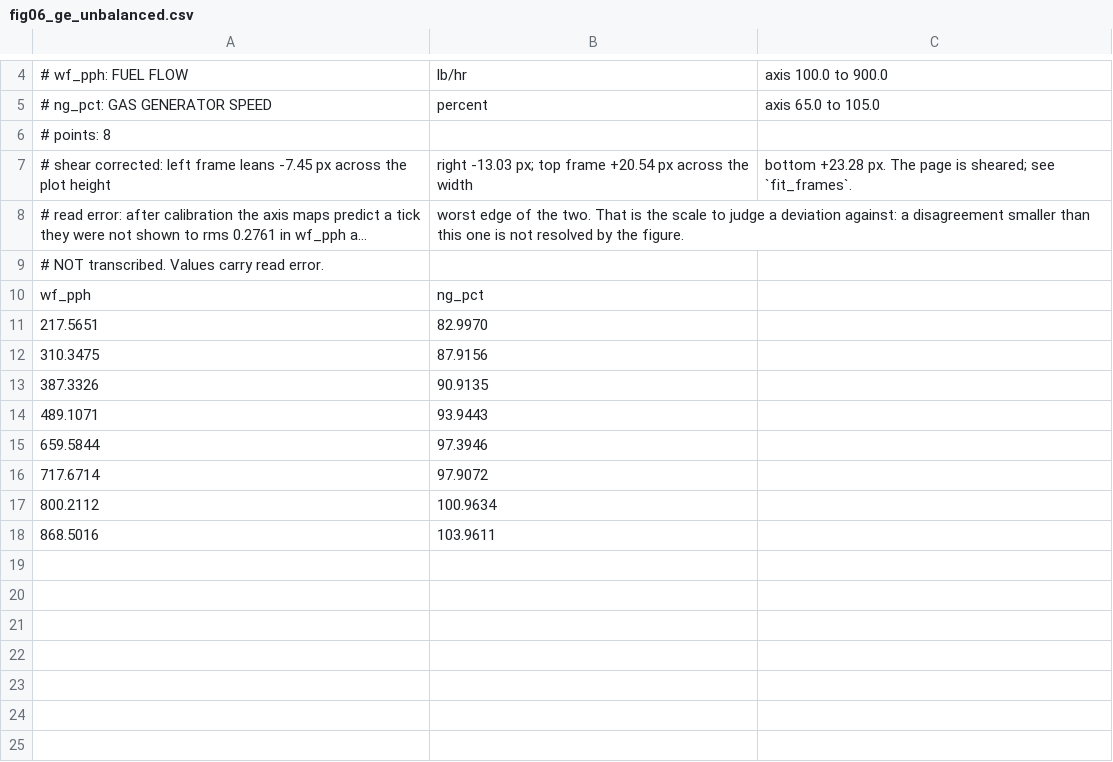
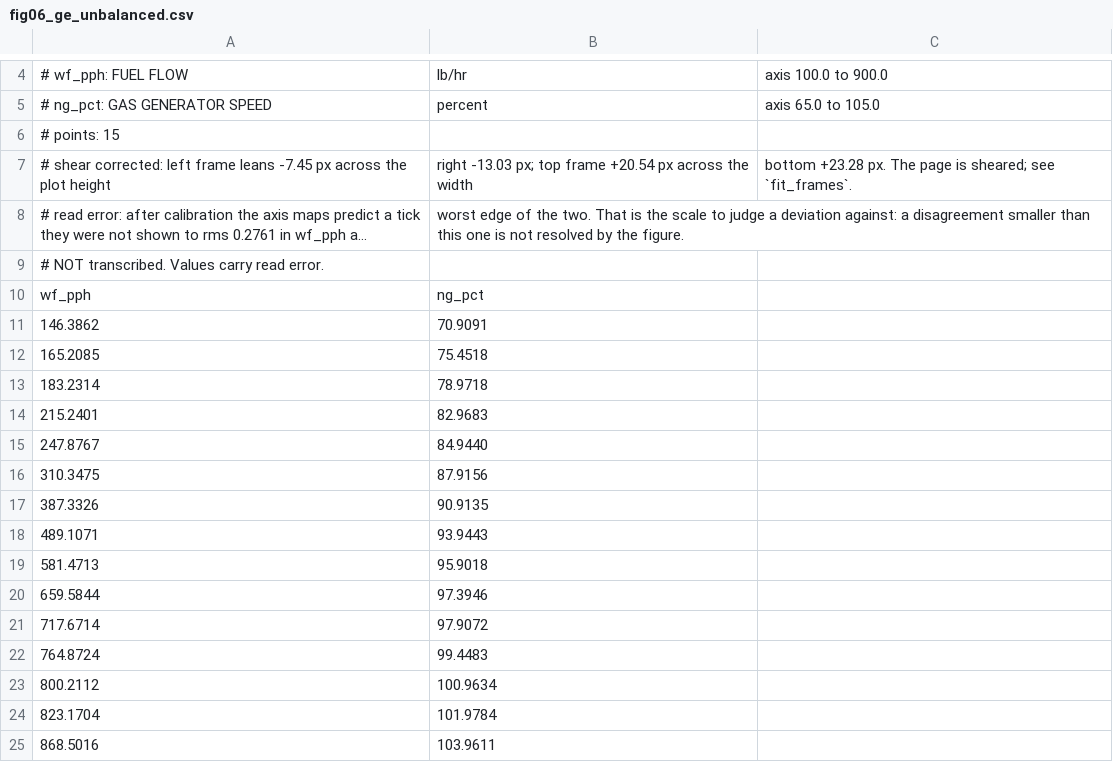
Before and after one commit to evrenge/t700-engine-model, a CSV file: data/reference/fig06_ge_unbalanced.csv, drawn as a sheet; only a part is shown, gaps mark what is left out; long unchanged cells end in ….

```diff
--- a/data/reference/fig06_ge_unbalanced.csv
+++ b/data/reference/fig06_ge_unbalanced.csv
@@ -5,3 +5,3 @@
 # ng_pct: GAS GENERATOR SPEED, percent, axis 65.0 to 105.0
-# points: 8
+# points: 15
 # shear corrected: left frame leans -7.45 px across the plot height, right -13.03 px; top frame +20.54 px across the width, bottom +23.28 px. The page is sheared; see `fit_frames`.
@@ -10,3 +10,7 @@
 wf_pph,ng_pct
-217.5651,82.9970
+146.3862,70.9091
+165.2085,75.4518
+183.2314,78.9718
+215.2401,82.9683
+247.8767,84.9440
 310.3475,87.9156
@@ -14,5 +18,8 @@ wf_pph,ng_pct
 489.1071,93.9443
+581.4713,95.9018
 659.5844,97.3946
 717.6714,97.9072
+764.8724,99.4483
 800.2112,100.9634
+823.1704,101.9784
 868.5016,103.9611
```
Also changed, not shown: data/reference/fig06_ge_status81.csv, data/reference/fig07_ge_status81.csv, 13 other files.
